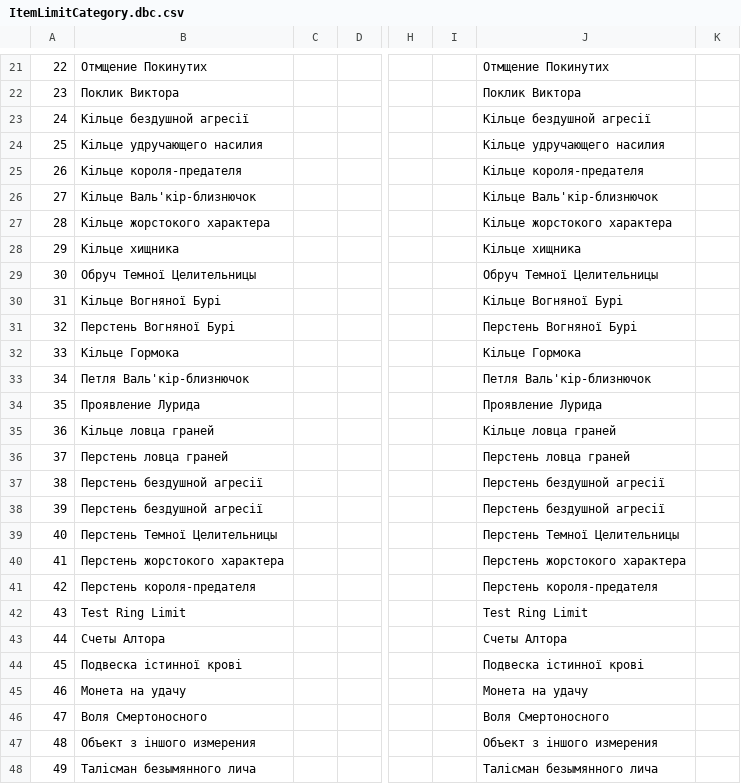
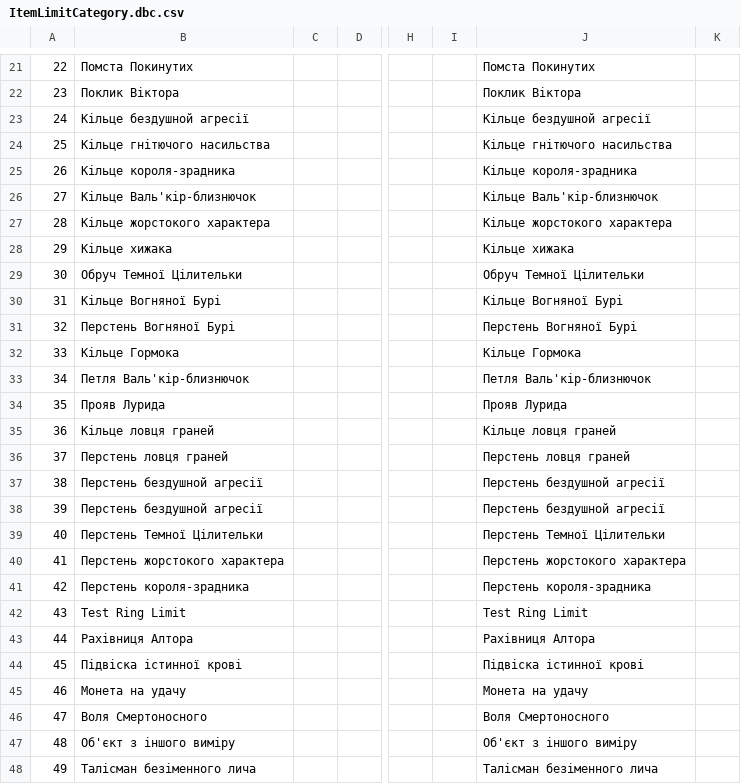
Before and after one commit to Area51ua/WoTLK-3.3.5.12340-UA, a CSV file: ItemLimitCategory.dbc.csv, drawn as a sheet; only a part is shown, gaps mark what is left out; the diff covers the shown part only; the diff names each change by its address in the sheet, - before the commit and + after, or states it on an @@ line.

```diff
--- a/ItemLimitCategory.dbc.csv
+++ b/ItemLimitCategory.dbc.csv
-B21: Отмщение Покинутих
+B21: Помста Покинутих
-J21: Отмщение Покинутих
+J21: Помста Покинутих
-B22: Поклик Виктора
+B22: Поклик Віктора
-J22: Поклик Виктора
+J22: Поклик Віктора
-B24: Кільце удручающего насилия
+B24: Кільце гнітючого насильства
-J24: Кільце удручающего насилия
+J24: Кільце гнітючого насильства
-B25: Кільце короля-предателя
+B25: Кільце короля-зрадника
-J25: Кільце короля-предателя
+J25: Кільце короля-зрадника
-B28: Кільце хищника
+B28: Кільце хижака
-J28: Кільце хищника
+J28: Кільце хижака
-B29: Обруч Темної Целительницы
+B29: Обруч Темної Цілительки
-J29: Обруч Темної Целительницы
+J29: Обруч Темної Цілительки
-B34: Проявление Лурида
+B34: Прояв Лурида
-J34: Проявление Лурида
+J34: Прояв Лурида
-B35: Кільце ловца граней
+B35: Кільце ловця граней
-J35: Кільце ловца граней
+J35: Кільце ловця граней
-B36: Перстень ловца граней
+B36: Перстень ловця граней
-J36: Перстень ловца граней
+J36: Перстень ловця граней
-B39: Перстень Темної Целительницы
+B39: Перстень Темної Цілительки
-J39: Перстень Темної Целительницы
+J39: Перстень Темної Цілительки
-B41: Перстень короля-предателя
+B41: Перстень короля-зрадника
-J41: Перстень короля-предателя
+J41: Перстень короля-зрадника
-B43: Счеты Алтора
+B43: Рахівниця Алтора
-J43: Счеты Алтора
+J43: Рахівниця Алтора
-B44: Подвеска істинної крові
+B44: Підвіска істинної крові
-J44: Подвеска істинної крові
+J44: Підвіска істинної крові
-B47: Объект з іншого измерения
+B47: Об'єкт з іншого виміру
-J47: Объект з іншого измерения
+J47: Об'єкт з іншого виміру
-B48: Талісман безымянного лича
+B48: Талісман безіменного лича
-J48: Талісман безымянного лича
+J48: Талісман безіменного лича
```
Also changed, not shown: 91 edited cells elsewhere in this file.
